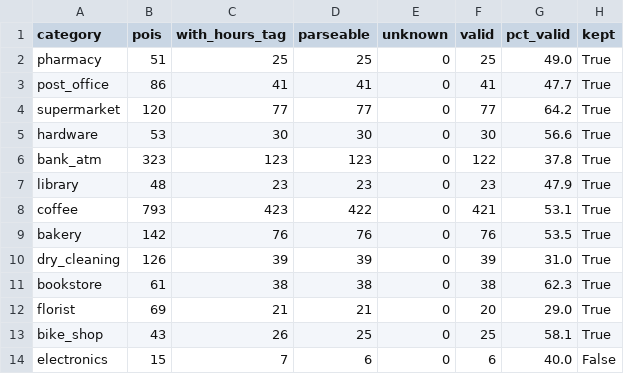
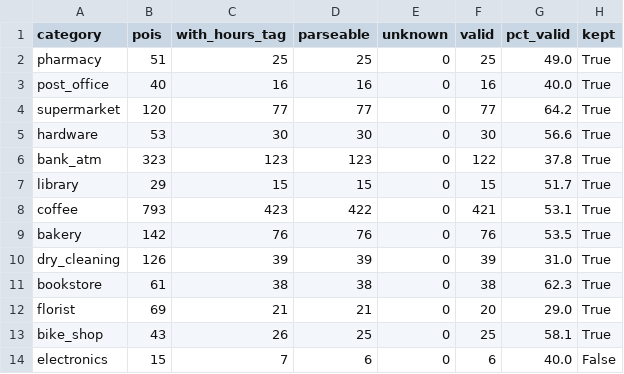
Before and after one commit to almajna/LLMuni, a CSV file: reports/phase1/poi_coverage.csv, drawn as a sheet.

Commit message:
Checkpoint 2 decisions: USPS-only post offices, SFPL-only libraries; regenerated v2026.10
- categories gain require_any (name/brand/operator): post offices must be USPS
  (16 valid), libraries SF Public Library branches (15 valid)
- tasks and oracle regenerated on the cached travel matrices (a matrix that
  covers every needed place is reused: no new R5 searches); brute force 100/100,
  MILP 90/90, all infeasible tasks proven
- nested subsets: calibration 5 in pilot 15 in final 150 (50 per tier)
- eval runner: final-run settings for every paid call (reasoning effort medium,
  max_tokens 8000), answers cached per settings in results/answers (committed)
  with one ledger capping total spend, task-by-task ordering, like-for-like
  comparison on tasks every model answered, estimates calibrated from measured
  token counts

```diff
--- a/reports/phase1/poi_coverage.csv
+++ b/reports/phase1/poi_coverage.csv
@@ -2,3 +2,3 @@ category,pois,with_hours_tag,parseable,unknown,valid,pct_valid,kept
 pharmacy,51,25,25,0,25,49.0,True
-post_office,86,41,41,0,41,47.7,True
+post_office,40,16,16,0,16,40.0,True
 supermarket,120,77,77,0,77,64.2,True
@@ -6,3 +6,3 @@ hardware,53,30,30,0,30,56.6,True
 bank_atm,323,123,123,0,122,37.8,True
-library,48,23,23,0,23,47.9,True
+library,29,15,15,0,15,51.7,True
 coffee,793,423,422,0,421,53.1,True
```
Also changed, not shown: 28 other files.
